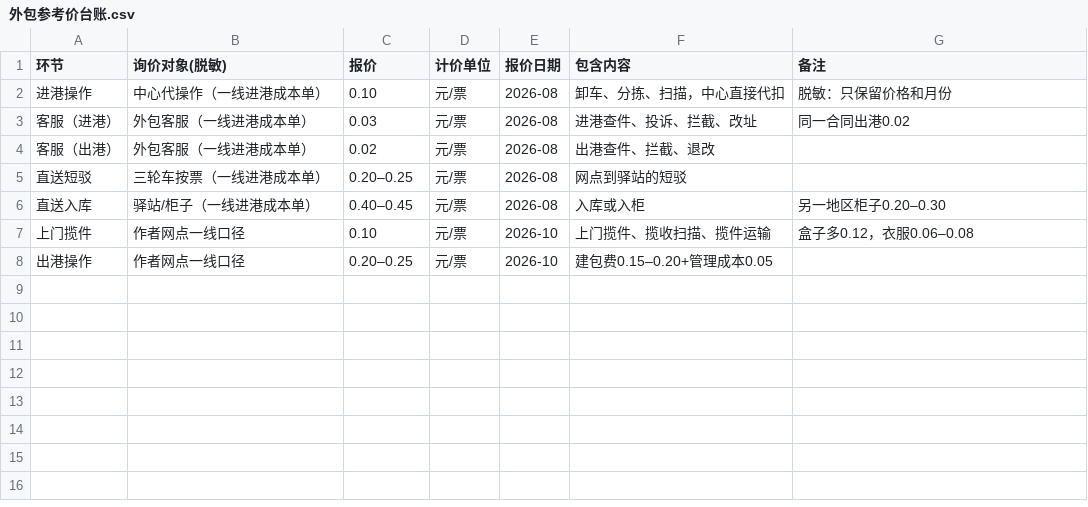
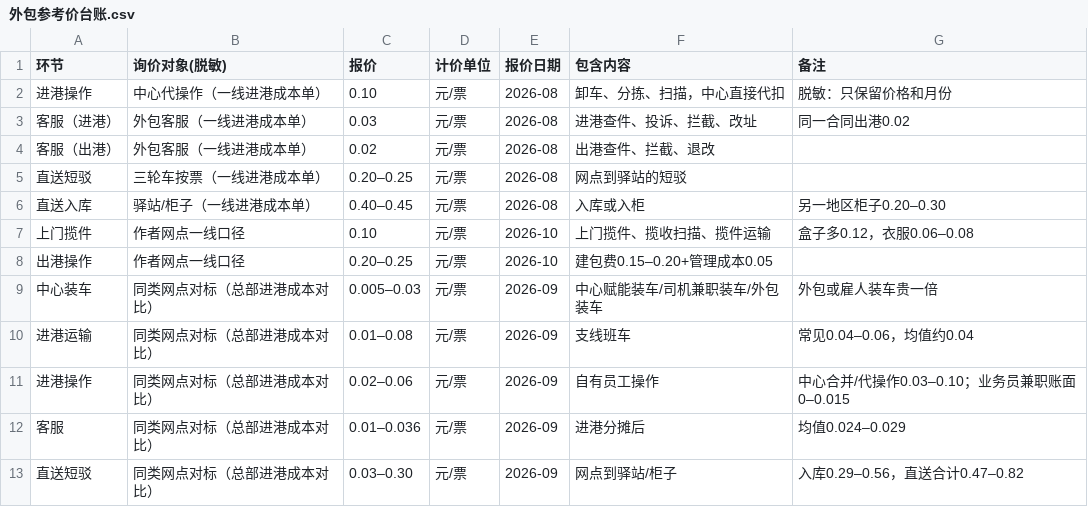
Before and after one commit to wuxiaoxia88/kuaidi-amoeba, a CSV file: templates/外包参考价台账.csv, drawn as a sheet; the diff names each change by its address in the sheet, - before the commit and + after, or states it on an @@ line.

```diff
--- a/templates/外包参考价台账.csv
+++ b/templates/外包参考价台账.csv
+row 9: 中心装车 | 同类网点对标（总部进港成本对比） | 0.005–0.03 | 元/票 | 2026-09 | 中心赋能装车/司机兼职装车/外包装车 | 外包或雇人装车贵一倍
+row 10: 进港运输 | 同类网点对标（总部进港成本对比） | 0.01–0.08 | 元/票 | 2026-09 | 支线班车 | 常见0.04–0.06，均值约0.04
+row 11: 进港操作 | 同类网点对标（总部进港成本对比） | 0.02–0.06 | 元/票 | 2026-09 | 自有员工操作 | 中心合并/代操作0.03–0.10；业务员兼职账面0–0.015
+row 12: 客服 | 同类网点对标（总部进港成本对比） | 0.01–0.036 | 元/票 | 2026-09 | 进港分摊后 | 均值0.024–0.029
+row 13: 直送短驳 | 同类网点对标（总部进港成本对比） | 0.03–0.30 | 元/票 | 2026-09 | 网点到驿站/柜子 | 入库0.29–0.56，直送合计0.47–0.82
```
Also changed, not shown: 5 other files.
